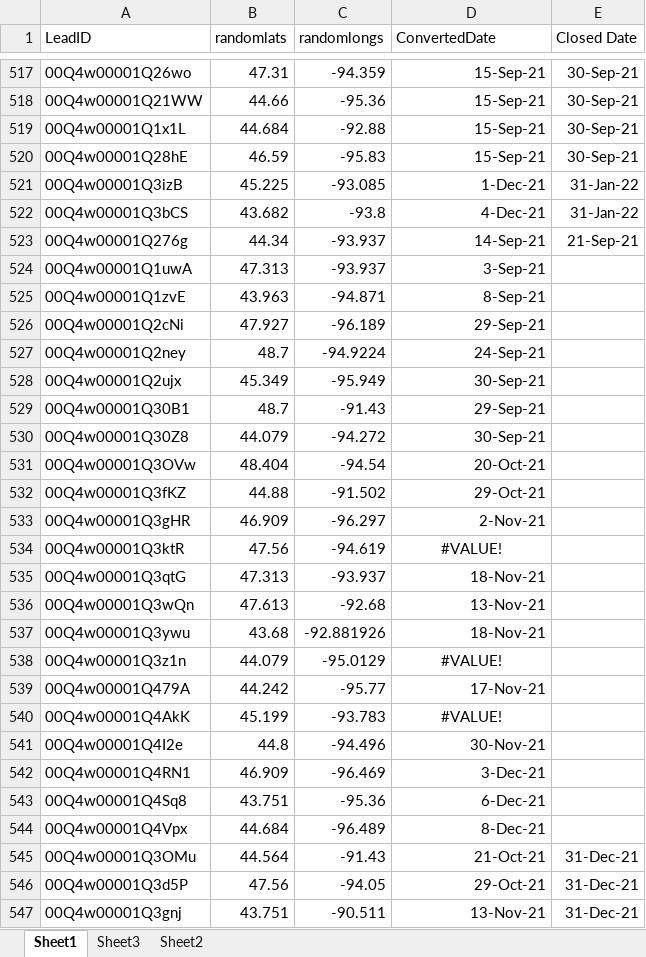
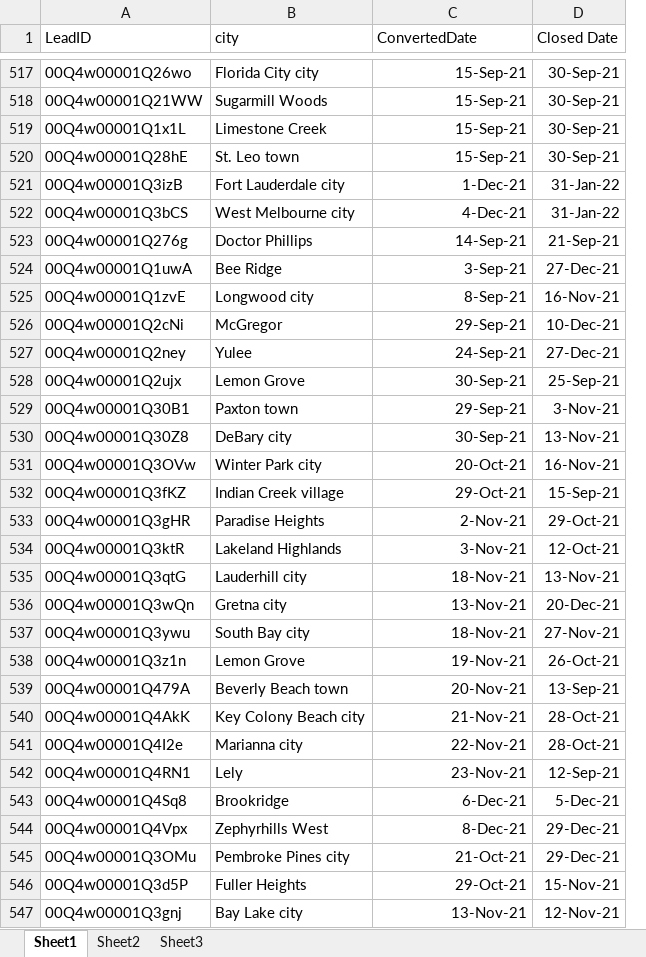
Before and after one commit to dataDad/MNCountyData, an Excel workbook: SalesforcesDemo.xlsx, sheet Sheet1, drawn as a sheet; only a part is shown, gaps mark what is left out; values as stored, in another font and other column widths than the file's, no borders; removed rows and columns are numbered as before the commit, all else as after; the diff covers the shown part only; the diff names each change by its address in the sheet, - before the commit and + after, or states it on an @@ line.

```diff
--- a/SalesforcesDemo.xlsx (sheet Sheet1)
+++ b/SalesforcesDemo.xlsx (sheet Sheet1)
@@ sheet tab order changed: Sheet1 | Sheet2 | Sheet3 @@
-column B (randomlats), rows 517-547: 47.31 | 44.66 | 44.684 | 46.59 | 45.225 | 43.682 | 44.34 | 47.313 | 43.963 | 47.927 | 48.7 | 45.349 | 48.7 | 44.079 | 48.404 | 44.88 | 46.909 | 47.56 | 47.313 | 47.613 | 43.68 | 44.079 | 44.242 | 45.199 | 44.8 | 46.909 | 43.751 | 44.684 | 44.564 | 47.56 | 43.751
-column C (randomlongs), rows 517-547: -94.359 | -95.36 | -92.88 | -95.83 | -93.085 | -93.8 | -93.937 | -93.937 | -94.871 | -96.189 | -94.9224 | -95.949 | -91.43 | -94.272 | -94.54 | -91.502 | -96.297 | -94.619 | -93.937 | -92.68 | -92.881926 | -95.0129 | -95.77 | -93.783 | -94.496 | -96.469 | -95.36 | -96.489 | -91.43 | -94.05 | -90.511
+column B (city), rows 517-547: Florida City city | Sugarmill Woods | Limestone Creek | St. Leo town | Fort Lauderdale city | West Melbourne city | Doctor Phillips | Bee Ridge | Longwood city | McGregor | Yulee | Lemon Grove | Paxton town | DeBary city | Winter Park city | Indian Creek village | Paradise Heights | Lakeland Highlands | Lauderhill city | Gretna city | South Bay city | Lemon Grove | Beverly Beach town | Key Colony Beach city | Marianna city | Lely | Brookridge | Zephyrhills West | Pembroke Pines city | Fuller Heights | Bay Lake city
-D524 (Closed Date): (empty)
+D524 (Closed Date): 27-Dec-21
-D525 (Closed Date): (empty)
+D525 (Closed Date): 16-Nov-21
-D526 (Closed Date): (empty)
+D526 (Closed Date): 10-Dec-21
-D527 (Closed Date): (empty)
+D527 (Closed Date): 27-Dec-21
-D528 (Closed Date): (empty)
+D528 (Closed Date): 25-Sep-21
-D529 (Closed Date): (empty)
+D529 (Closed Date): 3-Nov-21
-D530 (Closed Date): (empty)
+D530 (Closed Date): 13-Nov-21
-D531 (Closed Date): (empty)
+D531 (Closed Date): 16-Nov-21
-D532 (Closed Date): (empty)
+D532 (Closed Date): 15-Sep-21
-D533 (Closed Date): (empty)
+D533 (Closed Date): 29-Oct-21
-C534 (ConvertedDate): #VALUE!
+C534 (ConvertedDate): 3-Nov-21
-C534 alignment: center
+C534 alignment: right
-D534 (Closed Date): (empty)
+D534 (Closed Date): 12-Oct-21
-D535 (Closed Date): (empty)
+D535 (Closed Date): 13-Nov-21
-D536 (Closed Date): (empty)
+D536 (Closed Date): 20-Dec-21
-D537 (Closed Date): (empty)
+D537 (Closed Date): 27-Nov-21
-C538 (ConvertedDate): #VALUE!
+C538 (ConvertedDate): 19-Nov-21
-C538 alignment: center
+C538 alignment: right
-D538 (Closed Date): (empty)
+D538 (Closed Date): 26-Oct-21
-C539 (ConvertedDate): 17-Nov-21
+C539 (ConvertedDate): 20-Nov-21
-D539 (Closed Date): (empty)
+D539 (Closed Date): 13-Sep-21
-C540 (ConvertedDate): #VALUE!
+C540 (ConvertedDate): 21-Nov-21
-C540 alignment: center
+C540 alignment: right
-D540:D541 (Closed Date): (empty)
+D540:D541 (Closed Date): 28-Oct-21
-C541 (ConvertedDate): 30-Nov-21
+C541 (ConvertedDate): 22-Nov-21
-C542 (ConvertedDate): 3-Dec-21
+C542 (ConvertedDate): 23-Nov-21
-D542 (Closed Date): (empty)
+D542 (Closed Date): 12-Sep-21
-D543 (Closed Date): (empty)
+D543 (Closed Date): 5-Dec-21
-D544 (Closed Date): (empty)
+D544 (Closed Date): 29-Dec-21
-D545 (Closed Date): 31-Dec-21
+D545 (Closed Date): 29-Dec-21
-D546 (Closed Date): 31-Dec-21
+D546 (Closed Date): 15-Nov-21
-D547 (Closed Date): 31-Dec-21
+D547 (Closed Date): 12-Nov-21
```
Also changed, not shown: 88 removed rows, 785 edited cells and cell formats elsewhere in this sheet, sheet Sheet3, sheet Sheet2.
